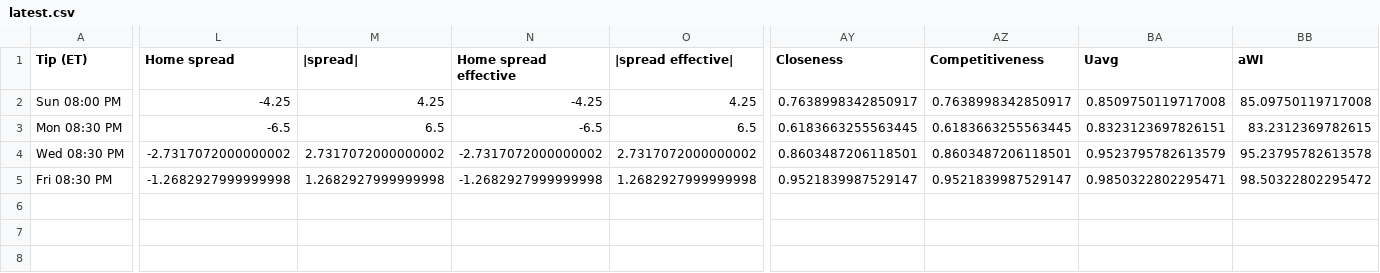
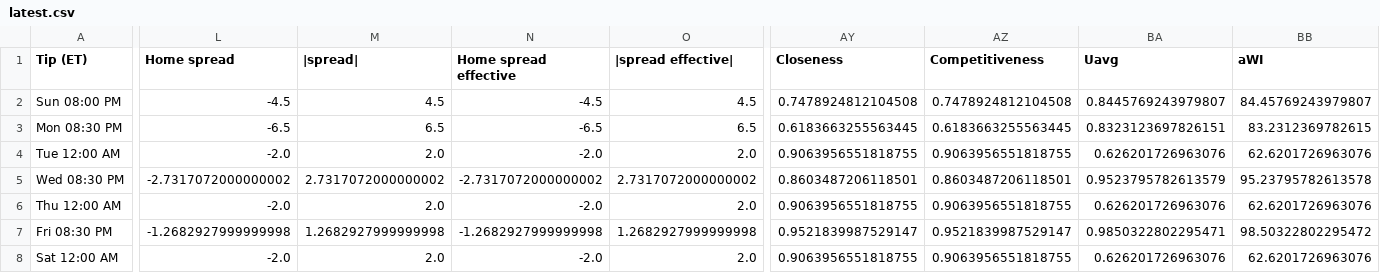
Before and after one commit to sejaldua/nba-watchability, a CSV file: data/forecast/latest.csv, drawn as a sheet; only a part is shown, gaps mark what is left out; rows hold the shown columns only; the diff names each change by its address in the sheet, - before the commit and + after, or states it on an @@ line.

```diff
--- a/data/forecast/latest.csv
+++ b/data/forecast/latest.csv
-L2 (Home spread): -4.25
+L2 (Home spread): -4.5
-M2 (|spread|): 4.25
+M2 (|spread|): 4.5
-N2 (Home spread effective): -4.25
+N2 (Home spread effective): -4.5
-O2 (|spread effective|): 4.25
+O2 (|spread effective|): 4.5
-AY2 (Closeness): 0.7638998342850917
+AY2 (Closeness): 0.7478924812104508
-AZ2 (Competitiveness): 0.7638998342850917
+AZ2 (Competitiveness): 0.7478924812104508
-BA2 (Uavg): 0.8509750119717008
+BA2 (Uavg): 0.8445769243979807
-BB2 (aWI): 85.09750119717008
+BB2 (aWI): 84.45769243979807
+row 4: Tue 12:00 AM | -2.0 | 2.0 | -2.0 | 2.0 | 0.9063956551818755 | 0.9063956551818755 | 0.626201726963076 | 62.6201726963076
+row 6: Thu 12:00 AM | -2.0 | 2.0 | -2.0 | 2.0 | 0.9063956551818755 | 0.9063956551818755 | 0.626201726963076 | 62.6201726963076
+row 8: Sat 12:00 AM | -2.0 | 2.0 | -2.0 | 2.0 | 0.9063956551818755 | 0.9063956551818755 | 0.626201726963076 | 62.6201726963076
```
Also changed, not shown: 2 other files.
